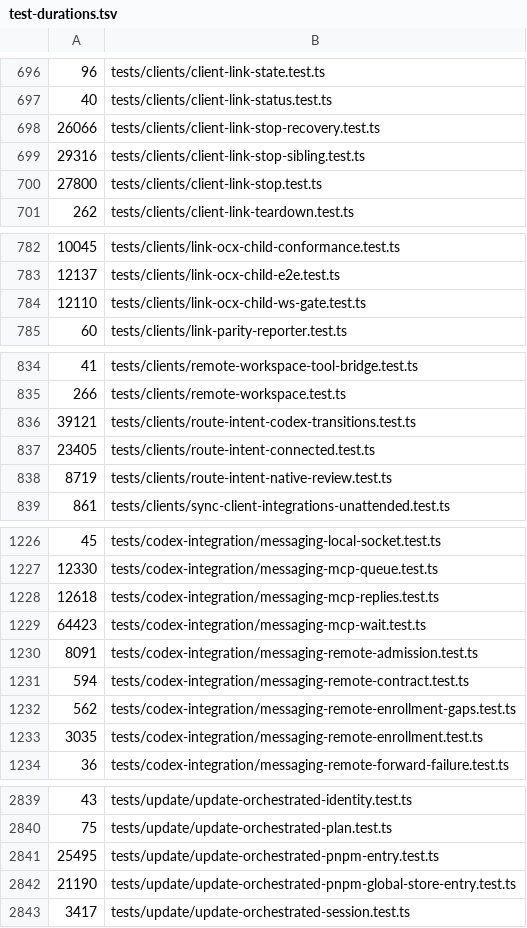
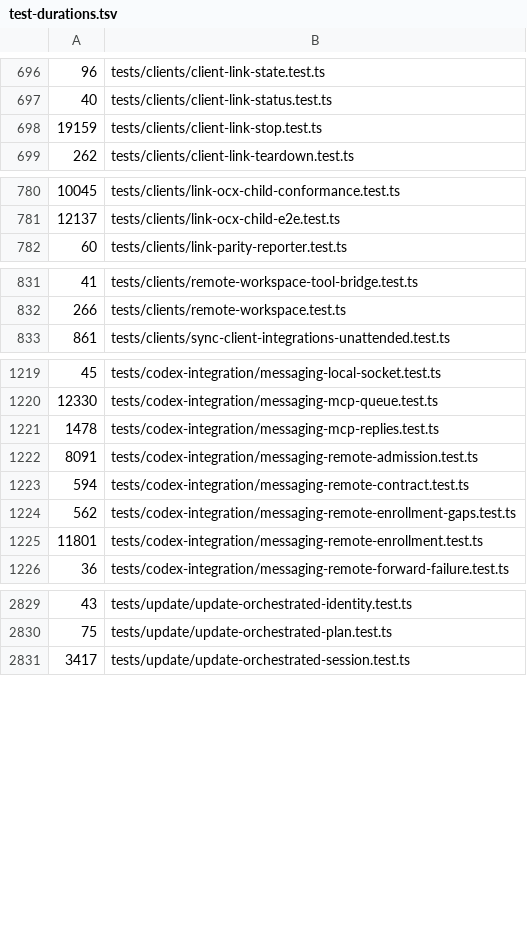
Before and after one commit to lidge-jun/opencodex, a TSV file: scripts/ci/test-durations.tsv, drawn as a sheet; only a part is shown, gaps mark what is left out; the diff covers the shown part only.

Commit message:
Revert "fix(link): restore Child file integrations before shutdown (#8803)"
This reverts commit aa0bb805f7.

The dev batch run 44421764707 at 4f757e94b6 is red on windows 7-10/14: the
parent/Link stop and recovery tests added by #8803 hit their 15 s fixture
deadline with exit 137, which means the `ocx stop` child is still running
on Windows. Revert to restore the last green stop path
(run 44386662799 at c38d6eef79) while the Windows behaviour is fixed
forward in a new PR.

```diff
--- a/scripts/ci/test-durations.tsv
+++ b/scripts/ci/test-durations.tsv
@@ -697,5 +697,3 @@
 40	tests/clients/client-link-status.test.ts
-26066	tests/clients/client-link-stop-recovery.test.ts
-29316	tests/clients/client-link-stop-sibling.test.ts
-27800	tests/clients/client-link-stop.test.ts
+19159	tests/clients/client-link-stop.test.ts
 262	tests/clients/client-link-teardown.test.ts
@@ -783,3 +781,2 @@
 12137	tests/clients/link-ocx-child-e2e.test.ts
-12110	tests/clients/link-ocx-child-ws-gate.test.ts
 60	tests/clients/link-parity-reporter.test.ts
@@ -835,5 +832,2 @@
 266	tests/clients/remote-workspace.test.ts
-39121	tests/clients/route-intent-codex-transitions.test.ts
-23405	tests/clients/route-intent-connected.test.ts
-8719	tests/clients/route-intent-native-review.test.ts
 861	tests/clients/sync-client-integrations-unattended.test.ts
@@ -1227,4 +1220,3 @@
 12330	tests/codex-integration/messaging-mcp-queue.test.ts
-12618	tests/codex-integration/messaging-mcp-replies.test.ts
-64423	tests/codex-integration/messaging-mcp-wait.test.ts
+1478	tests/codex-integration/messaging-mcp-replies.test.ts
 8091	tests/codex-integration/messaging-remote-admission.test.ts
@@ -1232,3 +1224,3 @@
 562	tests/codex-integration/messaging-remote-enrollment-gaps.test.ts
-3035	tests/codex-integration/messaging-remote-enrollment.test.ts
+11801	tests/codex-integration/messaging-remote-enrollment.test.ts
 36	tests/codex-integration/messaging-remote-forward-failure.test.ts
@@ -2840,4 +2830,2 @@
 75	tests/update/update-orchestrated-plan.test.ts
-25495	tests/update/update-orchestrated-pnpm-entry.test.ts
-21190	tests/update/update-orchestrated-pnpm-global-store-entry.test.ts
 3417	tests/update/update-orchestrated-session.test.ts
```
Also changed, not shown: 3 removed rows and 6 edited cells elsewhere in this file, 54 other files.
